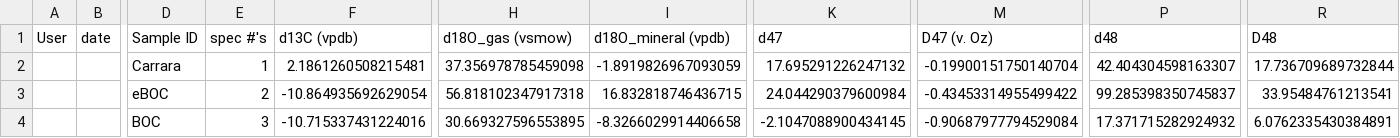
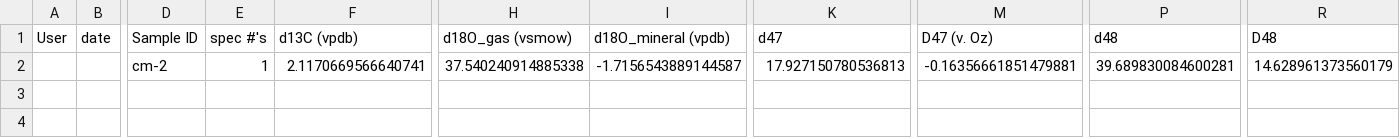
Before and after one commit to maxmansaxman/clumpy, a CSV file: pythonFlatListExport.csv, drawn as a sheet; only a part is shown, gaps mark what is left out; rows hold the shown columns only; the diff names each change by its address in the sheet, - before the commit and + after, or states it on an @@ line.

```diff
--- a/pythonFlatListExport.csv
+++ b/pythonFlatListExport.csv
-D2 (Sample ID): Carrara
+D2 (Sample ID): cm-2
-F2 (d13C (vpdb)): 2.1861260508215481
+F2 (d13C (vpdb)): 2.1170669566640741
-H2 (d18O_gas (vsmow)): 37.356978785459098
+H2 (d18O_gas (vsmow)): 37.540240914885338
-I2 (d18O_mineral (vpdb)): -1.8919826967093059
+I2 (d18O_mineral (vpdb)): -1.7156543889144587
-K2 (d47): 17.695291226247132
+K2 (d47): 17.927150780536813
-M2 (D47 (v. Oz)): -0.19900151750140704
+M2 (D47 (v. Oz)): -0.16356661851479881
-P2 (d48): 42.404304598163307
+P2 (d48): 39.689830084600281
-R2 (D48): 17.736709689732844
+R2 (D48): 14.628961373560179
-row 3:  |  | eBOC | 2 | -10.864935692629054 | 56.818102347917318 | 16.832818746436715 | 24.044290379600984 | -0.43453314955499422 | 99.285398350745837 | 33.95484761213541
-row 4:  |  | BOC | 3 | -10.715337431224016 | 30.669327596553895 | -8.3266029914406658 | -2.1047088900434145 | -0.90687977794529084 | 17.371715282924932 | 6.0762335430384891
```
Also changed, not shown: 3 other files.
